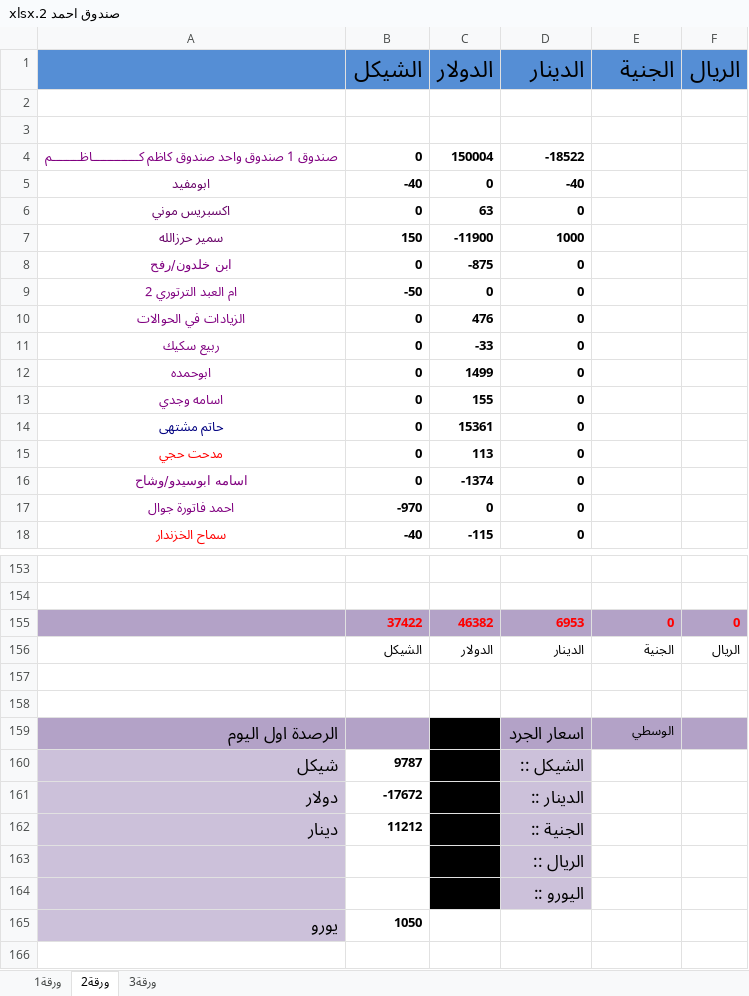
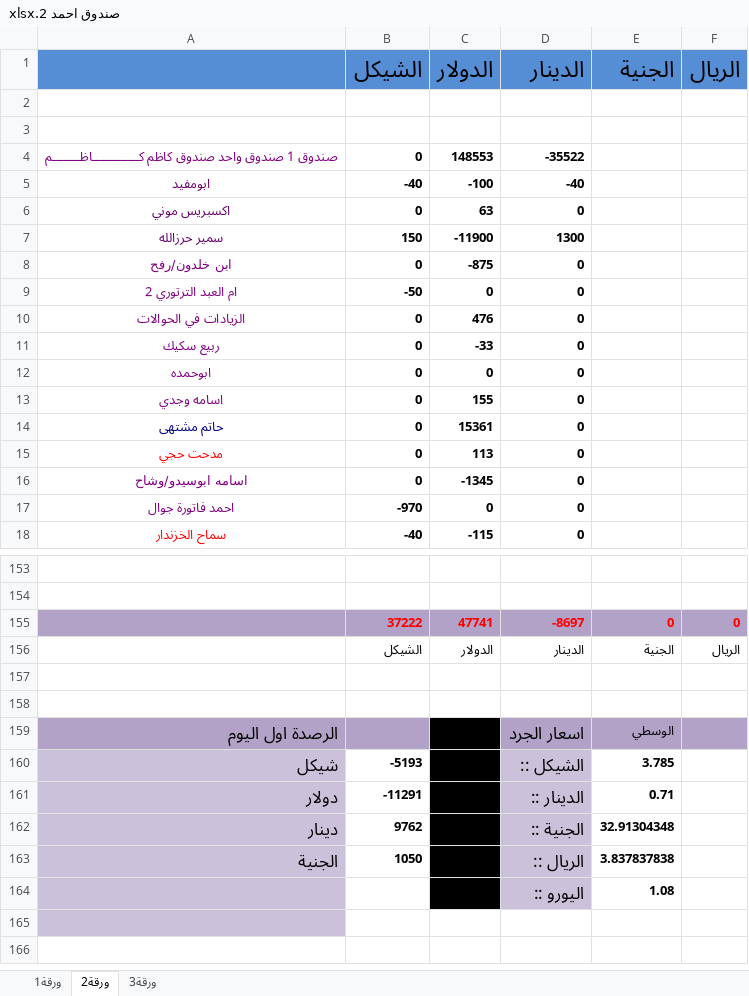
Before and after one commit to palexchange/backend, an Excel workbook: excel/new/صندوق احمد 2.xlsx, sheet ورقة2, drawn as a sheet; only a part is shown, gaps mark what is left out; values as stored, in another font and other column widths than the file's, no borders; removed rows and columns are numbered as before the commit, all else as after; the diff covers the shown part only; the diff names each change by its address in the sheet, - before the commit and + after, or states it on an @@ line.

```diff
--- a/excel/new/صندوق احمد 2.xlsx (sheet ورقة2)
+++ b/excel/new/صندوق احمد 2.xlsx (sheet ورقة2)
-C4 (الدولار): 150004
+C4 (الدولار): 148553
-D4 (الدينار): -18522
+D4 (الدينار): -35522
-C5 (الدولار): 0
+C5 (الدولار): -100
-D7 (الدينار): 1000
+D7 (الدينار): 1300
-C12 (الدولار): 1499
+C12 (الدولار): 0
-C16 (الدولار): -1374
+C16 (الدولار): -1345
-row 155:  | 37422 | 46382 | 6953 | 0 | 0
+row 155:  | 37222 | 47741 | -8697 | 0 | 0
-B160 (الشيكل): 9787
+B160 (الشيكل): -5193
-E160 (الجنية): (empty)
+E160 (الجنية): 3.785
-B161 (الشيكل): -17672
+B161 (الشيكل): -11291
-E161 (الجنية): (empty)
+E161 (الجنية): 0.71
-B162 (الشيكل): 11212
+B162 (الشيكل): 9762
-E162 (الجنية): (empty)
+E162 (الجنية): 32.91304348
-row 163:  |  |  | الريال ::
-row 164:  |  |  | اليورو ::
+row 163: الجنية | 1050 |  | الريال :: | 3.837837838
+row 164:  |  |  | اليورو :: | 1.08
-row 165: يورو | 1050
+row 165: (empty)
```
Also changed, not shown: 26 edited cells elsewhere in this sheet, sheet ورقة1, excel/ah_parties.xlsx, excel/boxes.xlsx, 9 other files.
